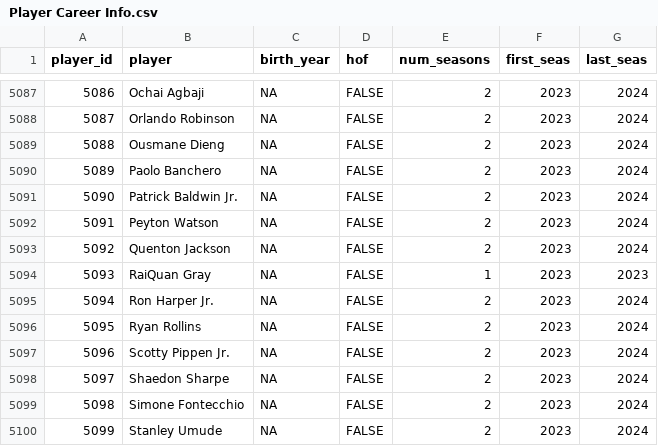
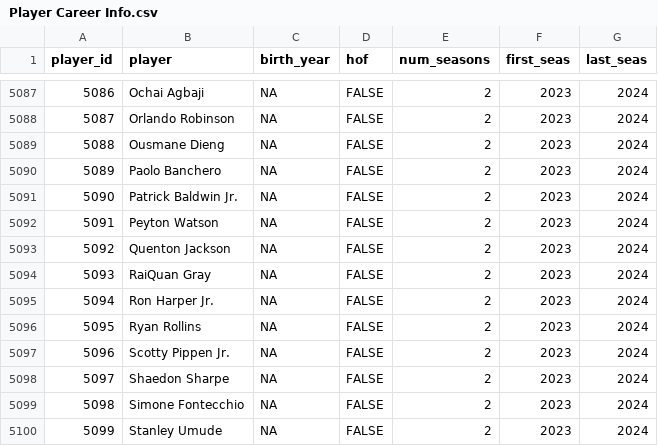
Before and after one commit to sumitrodatta/bball-reference-datasets, a CSV file: Data/Player Career Info.csv, drawn as a sheet; only a part is shown, gaps mark what is left out; the diff covers the shown part only; the diff names each change by its address in the sheet, - before the commit and + after, or states it on an @@ line.

Commit message:
end of season update

```diff
--- a/Data/Player Career Info.csv
+++ b/Data/Player Career Info.csv
-E5094 (num_seasons): 1
+E5094 (num_seasons): 2
-G5094 (last_seas): 2023
+G5094 (last_seas): 2024
```
Also changed, not shown: 3 added rows, 4 edited cells and row numbers in column A elsewhere in this file, Data/Opponent Stats Per Game.csv, Data/Opponent Totals.csv, 10 other files.
